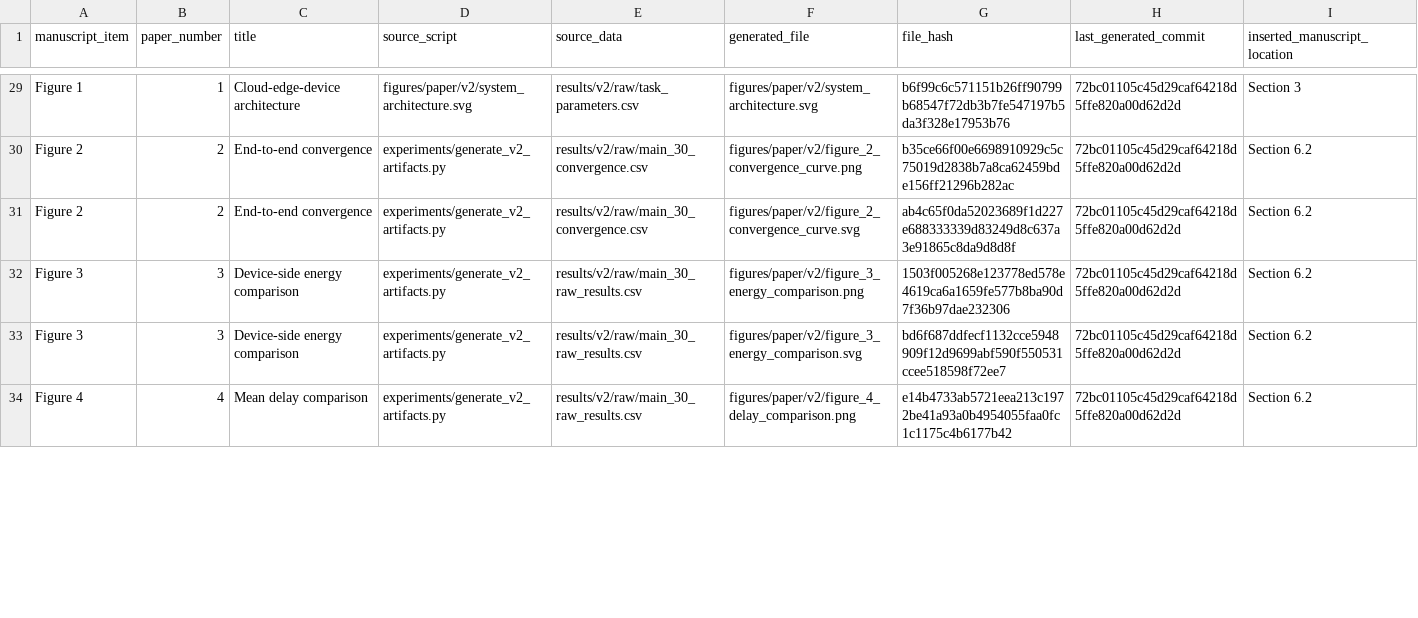
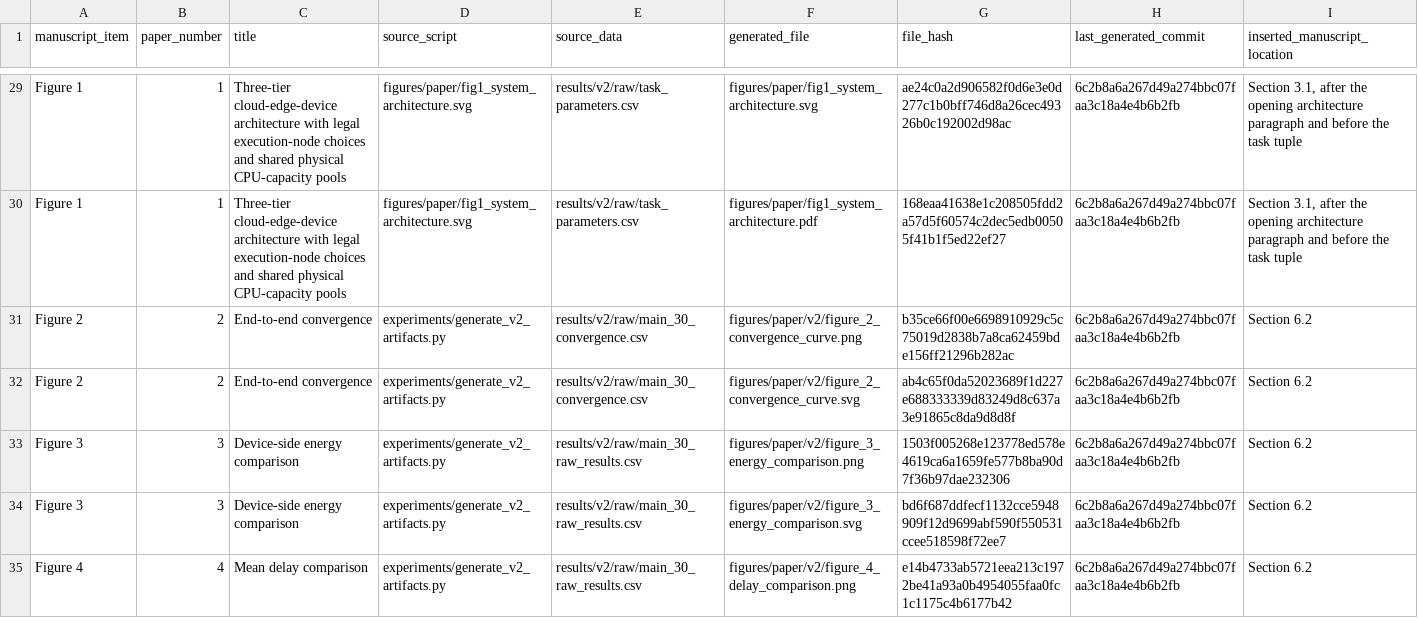
Before and after one commit to Ryan-Yii/mec-rdho-offloading, a CSV file: paper_artifacts/manifest.csv, drawn as a sheet; only a part is shown, gaps mark what is left out; addresses are those after the commit; the diff covers the shown part only; the diff names each change by its address in the sheet, - before the commit and + after, or states it on an @@ line.

Commit message:
docs: refine V2 manuscript content and Figure 1

```diff
--- a/paper_artifacts/manifest.csv
+++ b/paper_artifacts/manifest.csv
-C29 (title): Cloud-edge-device architecture
+C29 (title): Three-tier cloud-edge-device architecture with legal execution-node choices and shared physical CPU-capacity pools
-D29 (source_script): figures/paper/v2/system_architecture.svg
+D29 (source_script): figures/paper/fig1_system_architecture.svg
-F29 (generated_file): figures/paper/v2/system_architecture.svg
+F29 (generated_file): figures/paper/fig1_system_architecture.svg
-G29 (file_hash): b6f99c6c571151b26ff90799b68547f72db3b7fe547197b5da3f328e17953b76
+G29 (file_hash): ae24c0a2d906582f0d6e3e0d277c1b0bff746d8a26cec49326b0c192002d98ac
-H29 (last_generated_commit): 72bc01105c45d29caf64218d5ffe820a00d62d2d
+H29 (last_generated_commit): 6c2b8a6a267d49a274bbc07faa3c18a4e4b6b2fb
-I29 (inserted_manuscript_location): Section 3
+I29 (inserted_manuscript_location): Section 3.1, after the opening architecture paragraph and before the task tuple
+row 30: Figure 1 | 1 | Three-tier cloud-edge-device architecture with legal execution-node choices and shared physical CPU-capacity pools | figures/paper/fig1_system_architecture.svg | results/v2/raw/task_parameters.csv | figures/paper/fig1_system_architecture.pdf | 168eaa41638e1c208505fdd2a57d5f60574c2dec5edb00505f41b1f5ed22ef27 | 6c2b8a6a267d49a274bbc07faa3c18a4e4b6b2fb | Section 3.1, after the opening architecture paragraph and before the task tuple
-H31:H35 (last_generated_commit): 72bc01105c45d29caf64218d5ffe820a00d62d2d
+H31:H35 (last_generated_commit): 6c2b8a6a267d49a274bbc07faa3c18a4e4b6b2fb
```
Also changed, not shown: 59 edited cells elsewhere in this file, 14 other files.
